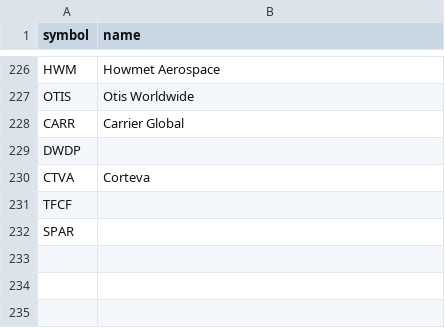
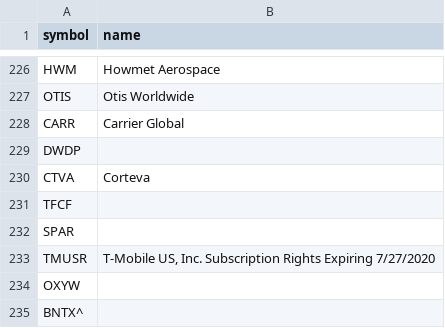
Before and after one commit to suchak1/hyperdrive, a CSV file: data/symbols.csv, drawn as a sheet; only a part is shown, gaps mark what is left out.

```diff
--- a/data/symbols.csv
+++ b/data/symbols.csv
@@ -232 +232,4 @@ TFCF,
 SPAR,
+TMUSR,"T-Mobile US, Inc. Subscription Rights Expiring 7/27/2020"
+OXYW,
+BNTX^,
```
